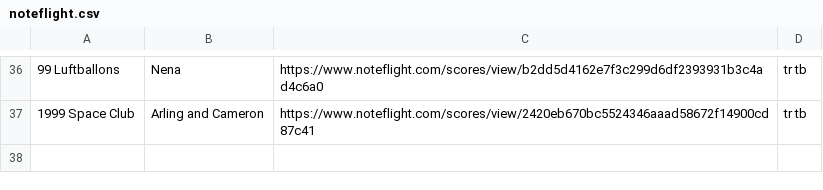
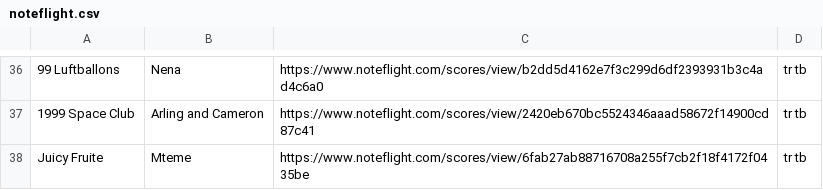
Before and after one commit to hf7y/hf7y.github.io, a CSV file: arrangements/noteflight.csv, drawn as a sheet; only a part is shown, gaps mark what is left out; the diff names each change by its address in the sheet, - before the commit and + after, or states it on an @@ line.

```diff
--- a/arrangements/noteflight.csv
+++ b/arrangements/noteflight.csv
+row 38: Juicy Fruite | Mteme | https://www.noteflight.com/scores/view/6fab27ab88716708a255f7cb2f18f4172f0435be | tr tb
```
Also changed, not shown: 9 other files.
